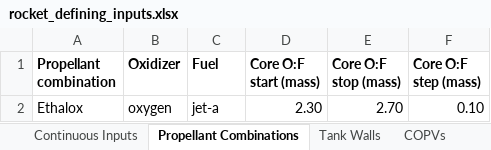
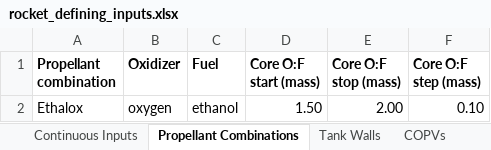
Before and after one commit to Purdue-Space-Program/PSPL_Rocket_4_Sizing, an Excel workbook: data/inputs/rocket_defining_inputs.xlsx, sheet Propellant Combinations, drawn as a sheet; values as stored, in another font and other column widths than the file's, no borders; the diff names each change by its address in the sheet, - before the commit and + after, or states it on an @@ line.

```diff
--- a/data/inputs/rocket_defining_inputs.xlsx (sheet Propellant Combinations)
+++ b/data/inputs/rocket_defining_inputs.xlsx (sheet Propellant Combinations)
-C2 (Fuel): jet-a
+C2 (Fuel): ethanol
-D2 (Core O:F start (mass)): 2.30
+D2 (Core O:F start (mass)): 1.50
-E2 (Core O:F stop (mass)): 2.70
+E2 (Core O:F stop (mass)): 2.00
```
Also changed, not shown: sheet COPVs, sheet Limits, sheet Continuous Inputs, sheet Tank Walls, other sheet tabs, 3 other files.
